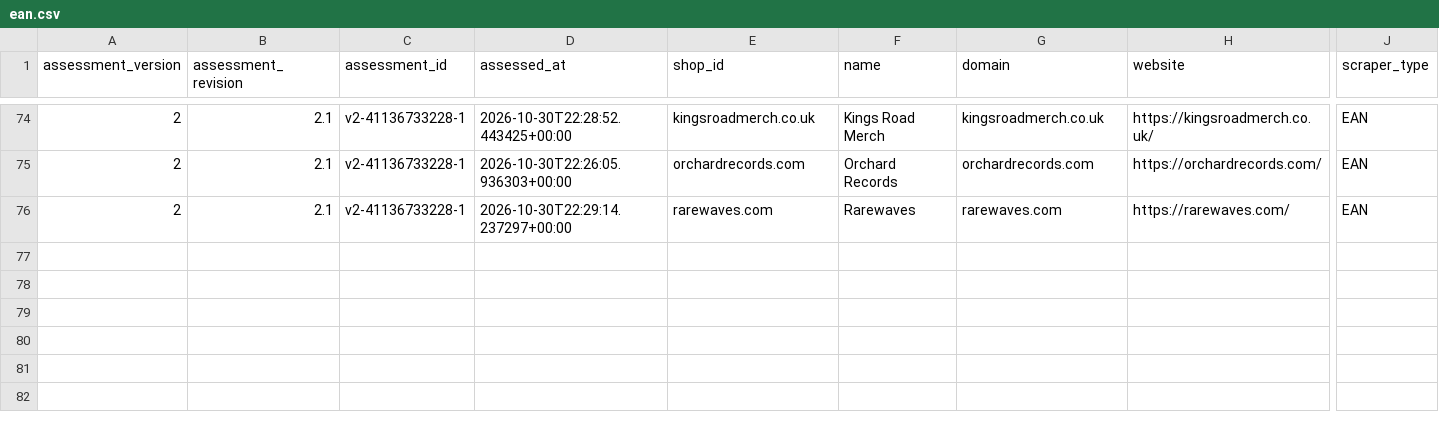
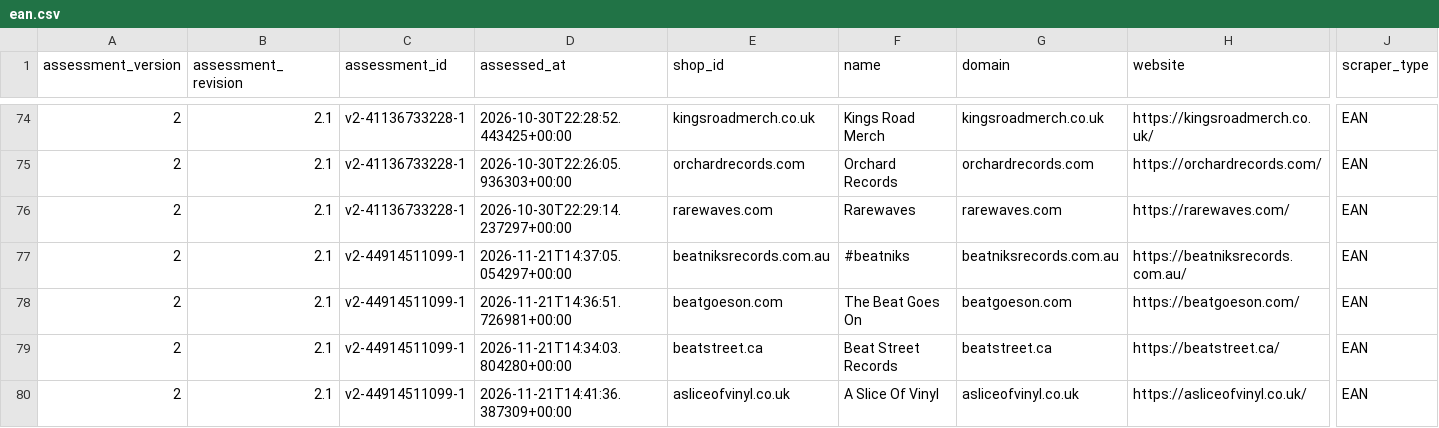
Before and after one commit to Vinylofy/patientseed., a CSV file: assessment-exports/v2/ean.csv, drawn as a sheet; only a part is shown, gaps mark what is left out; rows hold the shown columns only; the diff names each change by its address in the sheet, - before the commit and + after, or states it on an @@ line.

```diff
--- a/assessment-exports/v2/ean.csv
+++ b/assessment-exports/v2/ean.csv
+row 77: 2 | 2.1 | v2-44914511099-1 | 2026-11-21T14:37:05.054297+00:00 | beatniksrecords.com.au | #beatniks | beatniksrecords.com.au | https://beatniksrecords.com.au/ | EAN
+row 78: 2 | 2.1 | v2-44914511099-1 | 2026-11-21T14:36:51.726981+00:00 | beatgoeson.com | The Beat Goes On | beatgoeson.com | https://beatgoeson.com/ | EAN
+row 79: 2 | 2.1 | v2-44914511099-1 | 2026-11-21T14:34:03.804280+00:00 | beatstreet.ca | Beat Street Records | beatstreet.ca | https://beatstreet.ca/ | EAN
+row 80: 2 | 2.1 | v2-44914511099-1 | 2026-11-21T14:41:36.387309+00:00 | asliceofvinyl.co.uk | A Slice Of Vinyl | asliceofvinyl.co.uk | https://asliceofvinyl.co.uk/ | EAN
```
